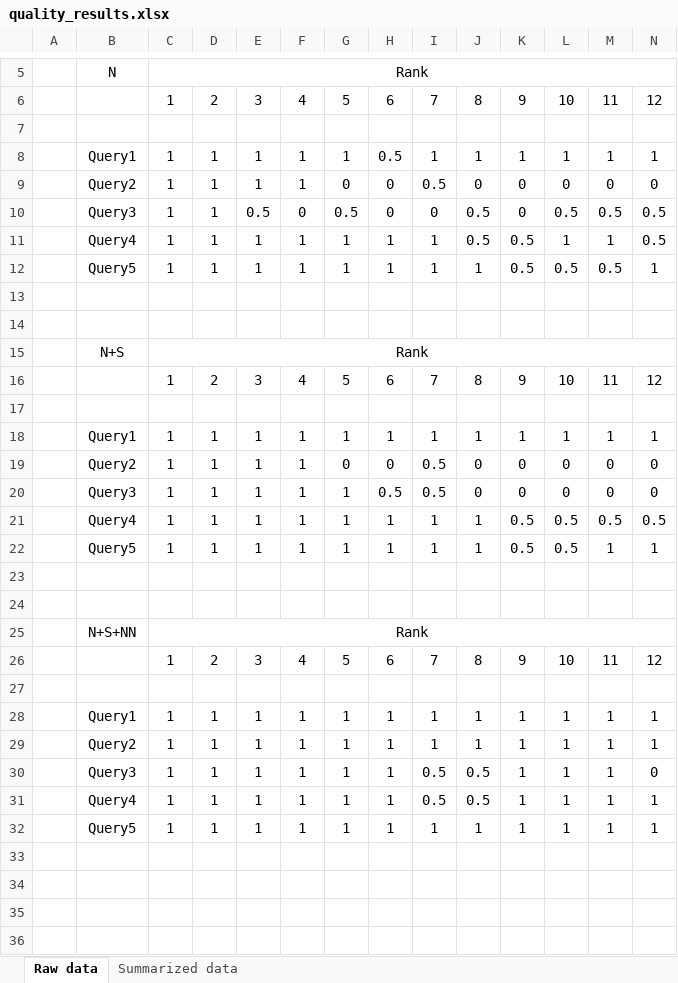
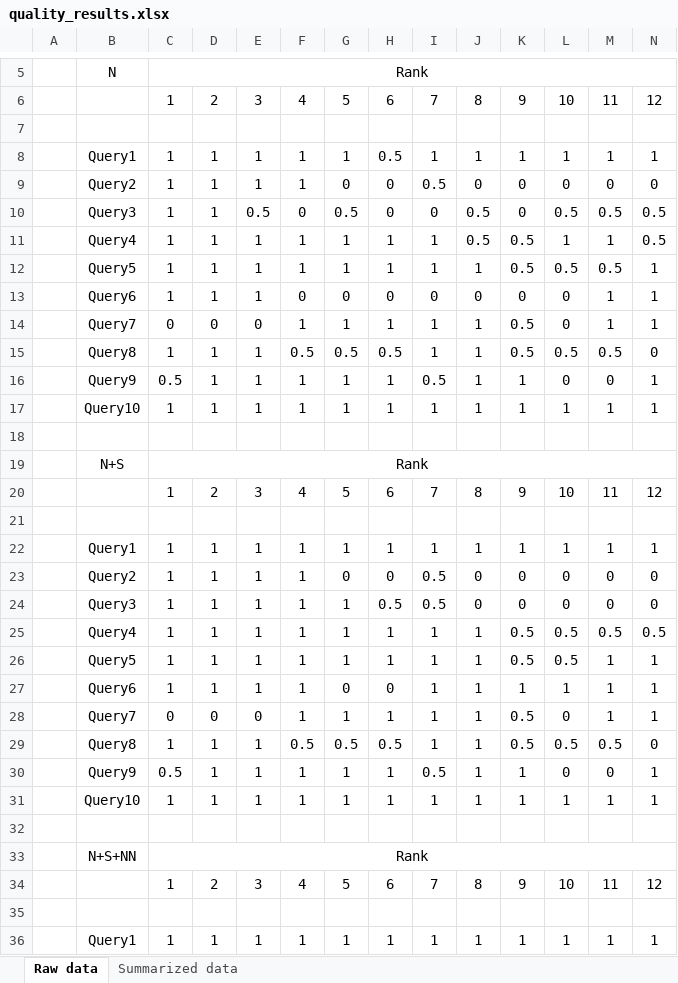
Before and after one commit to arthoviedo/cern_math_explorer, an Excel workbook: data/quality_results.xlsx, sheet Raw data, drawn as a sheet; only a part is shown, gaps mark what is left out; the shorter side is filled out with more unchanged rows; values as stored, in another font and other column widths than the file's, no borders; removed rows and columns are numbered as before the commit, all else as after; rows hold the shown columns only; the diff covers the shown part only; the diff names each change by its address in the sheet, - before the commit and + after, or states it on an @@ line.

```diff
--- a/data/quality_results.xlsx (sheet Raw data)
+++ b/data/quality_results.xlsx (sheet Raw data)
-row 7: (empty)
+row 7: (empty)
-row 13: (empty)
+row 13:  | Query6 | 1 | 1 | 1 | 0 | 0 | 0 | 0 | 0 | 0 | 0 | 1 | 1
+row 14:  | Query7 | 0 | 0 | 0 | 1 | 1 | 1 | 1 | 1 | 0.5 | 0 | 1 | 1
+row 15:  | Query8 | 1 | 1 | 1 | 0.5 | 0.5 | 0.5 | 1 | 1 | 0.5 | 0.5 | 0.5 | 0
+row 16:  | Query9 | 0.5 | 1 | 1 | 1 | 1 | 1 | 0.5 | 1 | 1 | 0 | 0 | 1
+row 17:  | Query10 | 1 | 1 | 1 | 1 | 1 | 1 | 1 | 1 | 1 | 1 | 1 | 1
-row 17: (empty)
+row 21: (empty)
-row 27: (empty)
+row 27:  | Query6 | 1 | 1 | 1 | 1 | 0 | 0 | 1 | 1 | 1 | 1 | 1 | 1
+row 28:  | Query7 | 0 | 0 | 0 | 1 | 1 | 1 | 1 | 1 | 0.5 | 0 | 1 | 1
+row 29:  | Query8 | 1 | 1 | 1 | 0.5 | 0.5 | 0.5 | 1 | 1 | 0.5 | 0.5 | 0.5 | 0
+row 30:  | Query9 | 0.5 | 1 | 1 | 1 | 1 | 1 | 0.5 | 1 | 1 | 0 | 0 | 1
+row 31:  | Query10 | 1 | 1 | 1 | 1 | 1 | 1 | 1 | 1 | 1 | 1 | 1 | 1
-row 27: (empty)
+row 35: (empty)
```
Also changed, not shown: 5 added rows elsewhere in this sheet, sheet Summarized data, formulas that keep their value, hidden cells, 13 other files.
